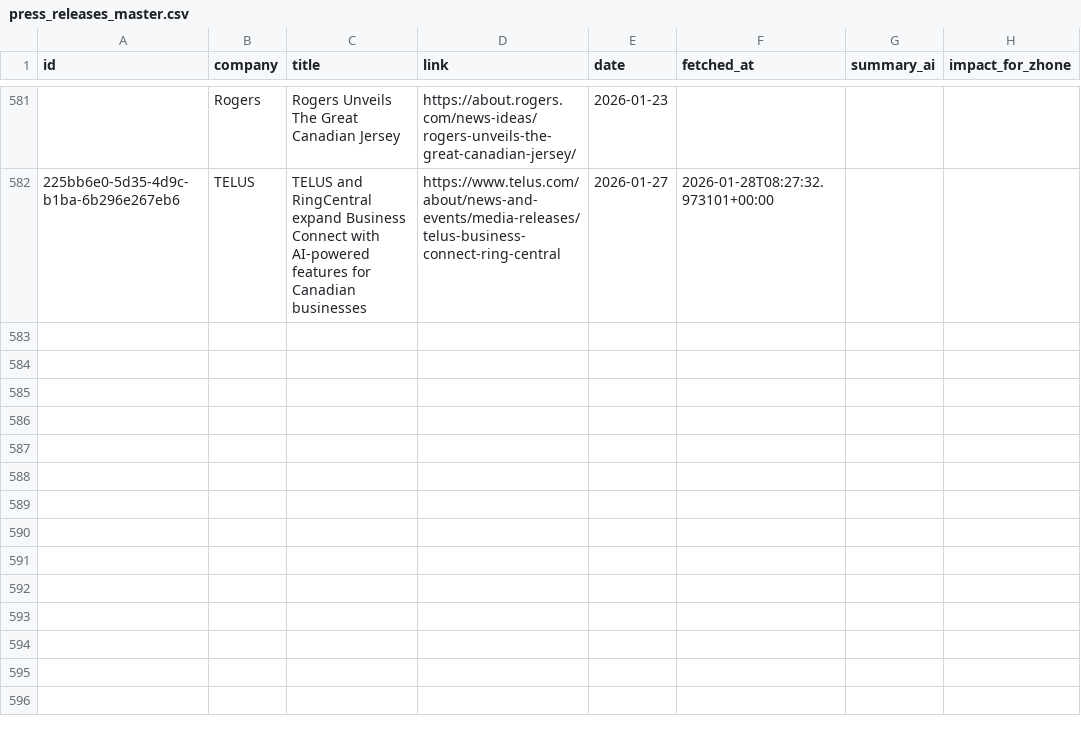
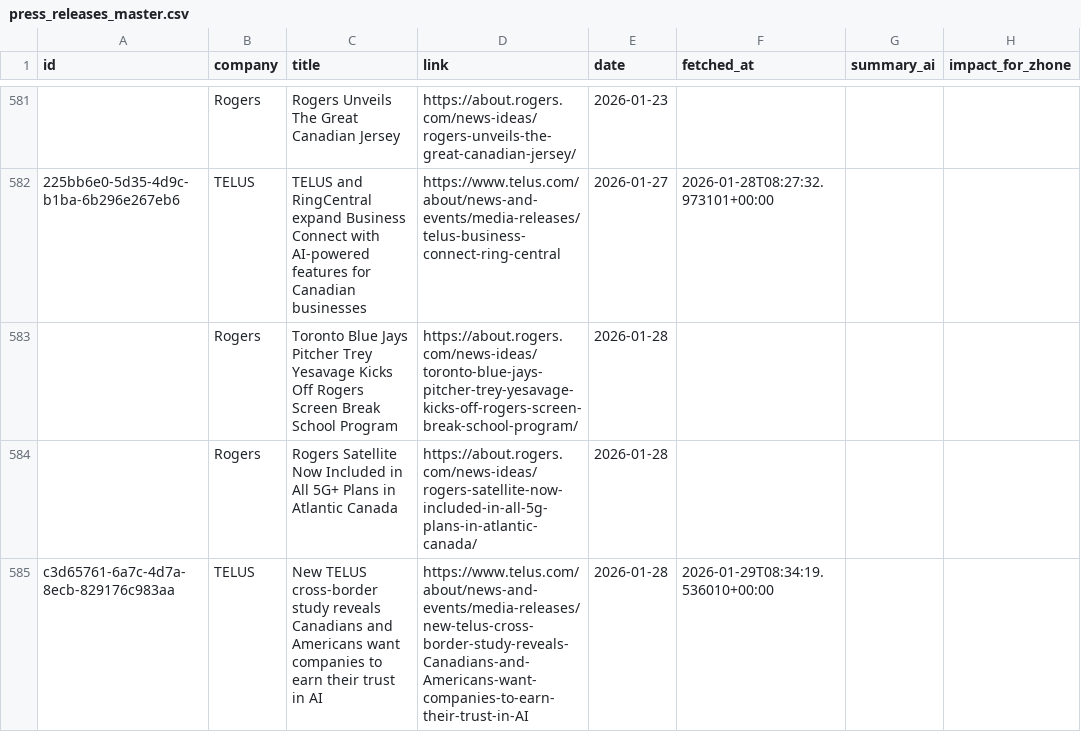
Before and after one commit to flabelle999/customer-presswatch, a CSV file: press_releases_master.csv, drawn as a sheet; only a part is shown, gaps mark what is left out; the diff names each change by its address in the sheet, - before the commit and + after, or states it on an @@ line.

```diff
--- a/press_releases_master.csv
+++ b/press_releases_master.csv
+row 583:  | Rogers | Toronto Blue Jays Pitcher Trey Yesavage Kicks Off Rogers Screen Break School Program | https://about.rogers.com/news-ideas/toronto-blue-jays-pitcher-trey-yesavage-kicks-off-rogers-screen-break-school-program/ | 2026-01-28
+row 584:  | Rogers | Rogers Satellite Now Included in All 5G+ Plans in Atlantic Canada | https://about.rogers.com/news-ideas/rogers-satellite-now-included-in-all-5g-plans-in-atlantic-canada/ | 2026-01-28
+row 585: c3d65761-6a7c-4d7a-8ecb-829176c983aa | TELUS | New TELUS cross-border study reveals Canadians and Americans want companies to earn their trust in AI | https://www.telus.com/about/news-and-events/media-releases/new-telus-cross-border-study-reveals-Canadians-and-Americans-want-companies-to-earn-their-trust-in-AI | 2026-01-28 | 2026-01-29T08:34:19.536010+00:00
```
